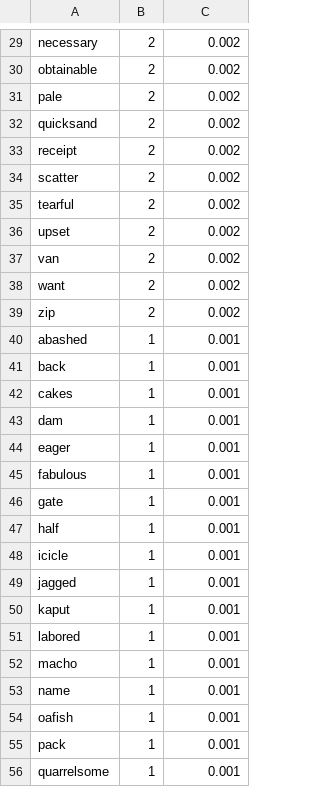
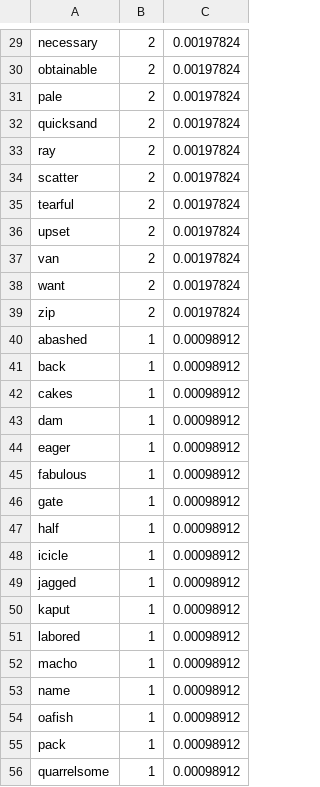
Before and after one commit to Raildoc1/OOOP, a CSV file: Lab0b/Lab0b/output.csv, drawn as a sheet; only a part is shown, gaps mark what is left out; removed rows and columns are numbered as before the commit, all else as after; the diff covers the shown part only; the diff names each change by its address in the sheet, - before the commit and + after, or states it on an @@ line.

```diff
--- a/Lab0b/Lab0b/output.csv
+++ b/Lab0b/Lab0b/output.csv
-C29:C32: 0.002
+C29:C32: 0.00197824
-row 33: receipt | 2 | 0.002
+row 33: ray | 2 | 0.00197824
-C34:C39: 0.002
+C34:C39: 0.00197824
-C40:C56: 0.001
+C40:C56: 0.00098912
```
Also changed, not shown: 2 added rows, 2 removed rows and 35 edited cells elsewhere in this file, 1 other file.
